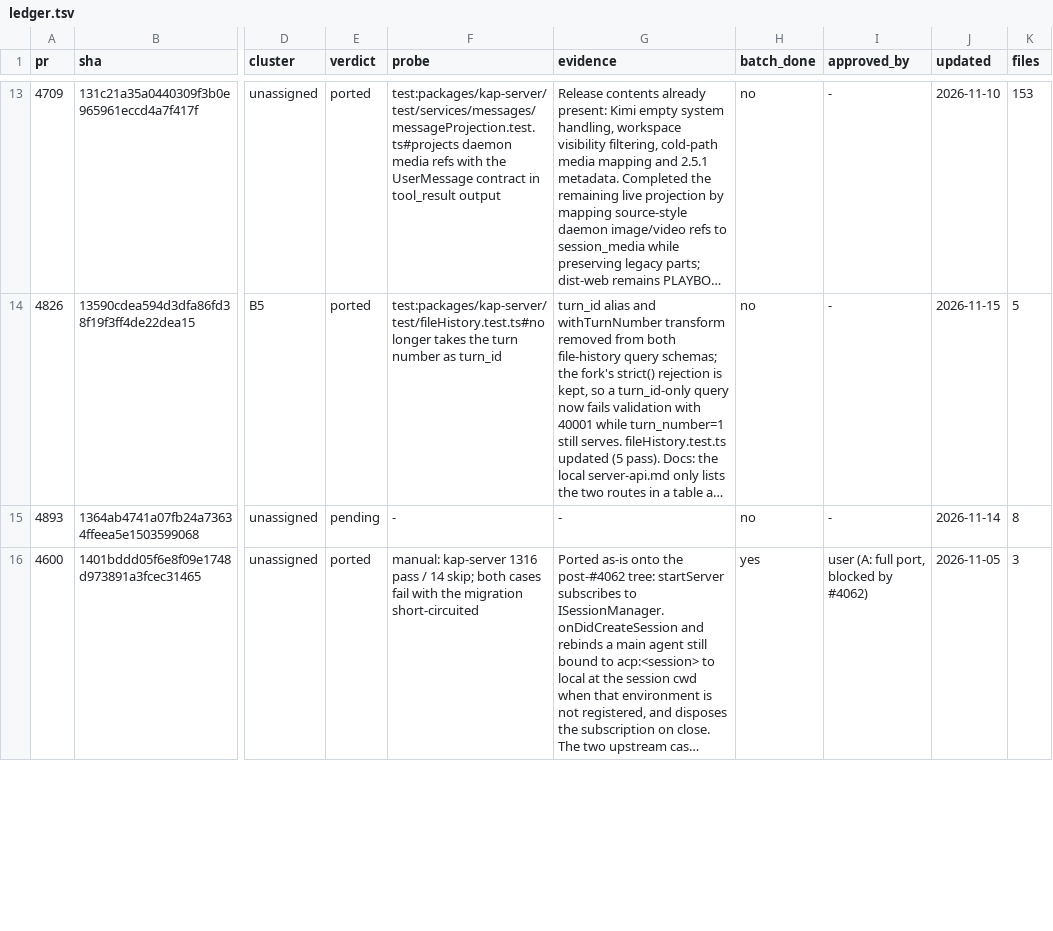
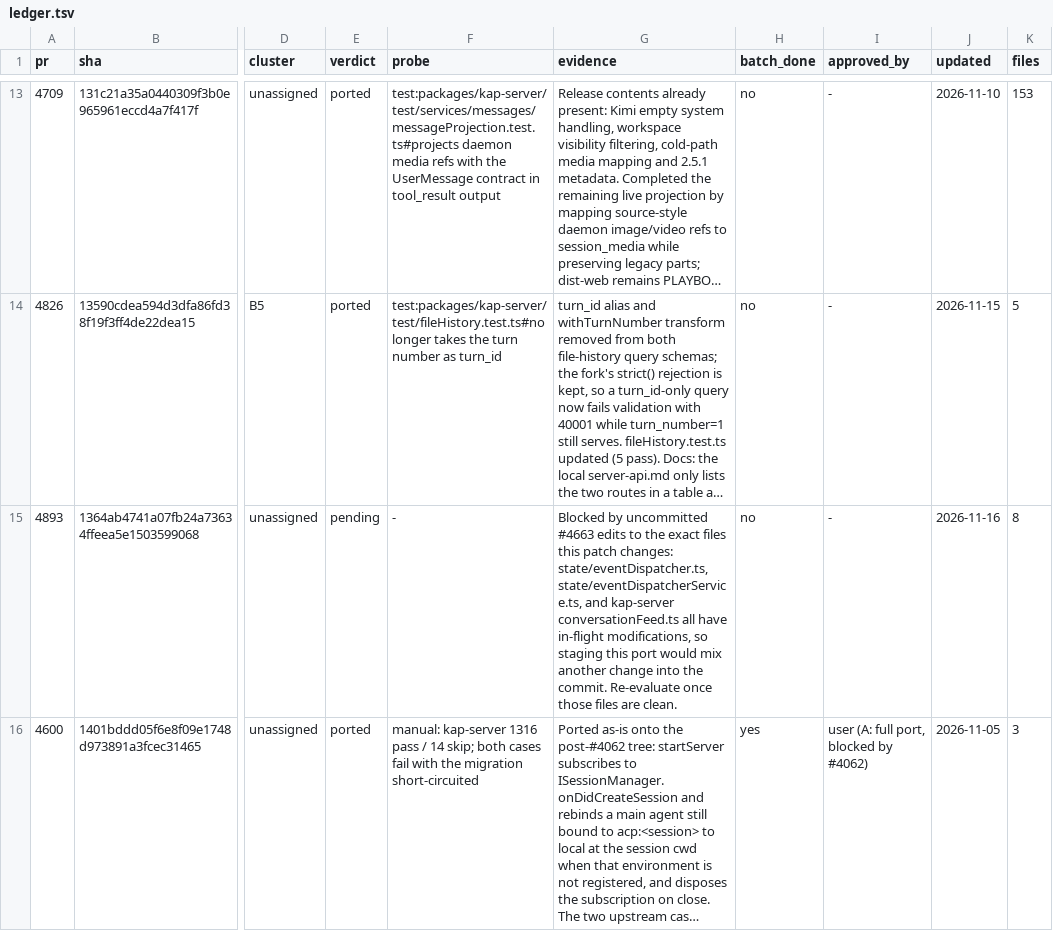
Before and after one commit to 7723qqq/kimi-code, a TSV file: .upstream/ledger.tsv, drawn as a sheet; only a part is shown, gaps mark what is left out; long unchanged cells end in …; the diff covers the shown part only; the diff names each change by its address in the sheet, - before the commit and + after, or states it on an @@ line.

```diff
--- a/.upstream/ledger.tsv
+++ b/.upstream/ledger.tsv
-G15 (evidence): -
+G15 (evidence): Blocked by uncommitted #4663 edits to the exact files this patch changes: state/eventDispatcher.ts, state/eventDispatcherService.ts, and kap-server conversationFeed.ts all have in-flight modifications, so staging this port would mix another change into the commit. Re-evaluate once those files are clean.
-J15 (updated): 2026-11-14
+J15 (updated): 2026-11-16
```
Also changed, not shown: 19 edited cells elsewhere in this file, 4 other files.
